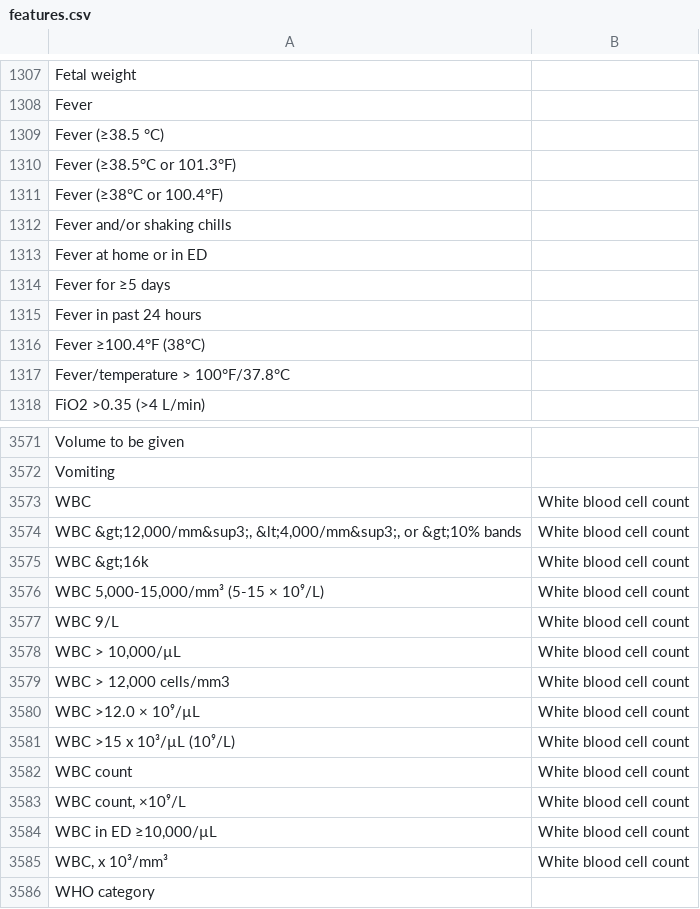
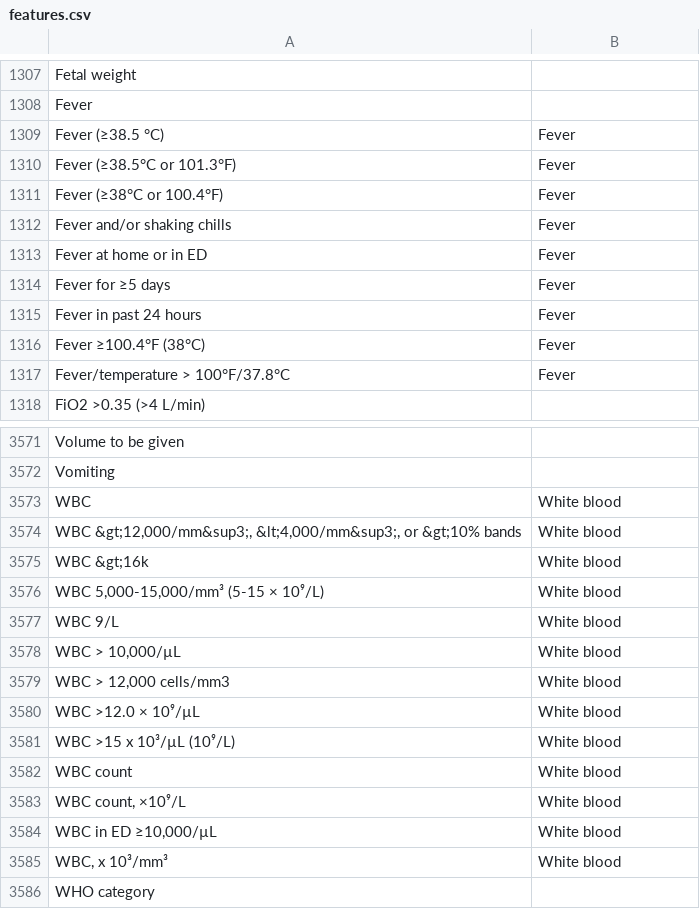
Before and after one commit to csinva/clinical-rule-analysis, a CSV file: data/renaming/features.csv, drawn as a sheet; only a part is shown, gaps mark what is left out; the diff covers the shown part only.

Commit message:
postprocess percentages -> counts

```diff
--- a/data/renaming/features.csv
+++ b/data/renaming/features.csv
@@ -1310,11 +1310,11 @@ Fetal weight,
 Fever,
-Fever (≥38.5 °C),
-Fever (≥38.5°C or 101.3°F),
-Fever (≥38°C or 100.4°F),
-Fever and/or shaking chills,
-Fever at home or in ED,
-Fever for ≥5 days,
-Fever in past 24 hours,
-Fever ≥100.4°F (38°C),
-Fever/temperature > 100°F/37.8°C,
+Fever (≥38.5 °C),Fever
+Fever (≥38.5°C or 101.3°F),Fever
+Fever (≥38°C or 100.4°F),Fever
+Fever and/or shaking chills,Fever
+Fever at home or in ED,Fever
+Fever for ≥5 days,Fever
+Fever in past 24 hours,Fever
+Fever ≥100.4°F (38°C),Fever
+Fever/temperature > 100°F/37.8°C,Fever
 FiO2 >0.35 (>4 L/min),
@@ -3574,15 +3574,15 @@ Volume to be given,
 Vomiting,
-WBC,White blood cell count
-"WBC &gt;12,000/mm&sup3;, &lt;4,000/mm&sup3;, or &gt;10% bands",White blood cell count
-WBC &gt;16k,White blood cell count
-"WBC 5,000-15,000/mm³ (5-15 × 10⁹/L)",White blood cell count
-WBC 9/L,White blood cell count
-"WBC > 10,000/µL",White blood cell count
-"WBC > 12,000 cells/mm3",White blood cell count
-WBC >12.0 × 10⁹/µL,White blood cell count
-WBC >15 x 10³/µL (10⁹/L),White blood cell count
-WBC count,White blood cell count
-"WBC count, ×10⁹/L",White blood cell count
-"WBC in ED ≥10,000/µL",White blood cell count
-"WBC, x 10³/mm³",White blood cell count
+WBC,White blood
+"WBC &gt;12,000/mm&sup3;, &lt;4,000/mm&sup3;, or &gt;10% bands",White blood
+WBC &gt;16k,White blood
+"WBC 5,000-15,000/mm³ (5-15 × 10⁹/L)",White blood
+WBC 9/L,White blood
+"WBC > 10,000/µL",White blood
+"WBC > 12,000 cells/mm3",White blood
+WBC >12.0 × 10⁹/µL,White blood
+WBC >15 x 10³/µL (10⁹/L),White blood
+WBC count,White blood
+"WBC count, ×10⁹/L",White blood
+"WBC in ED ≥10,000/µL",White blood
+"WBC, x 10³/mm³",White blood
 WHO category,
```
Also changed, not shown: 15 edited cells elsewhere in this file, 12 other files.
